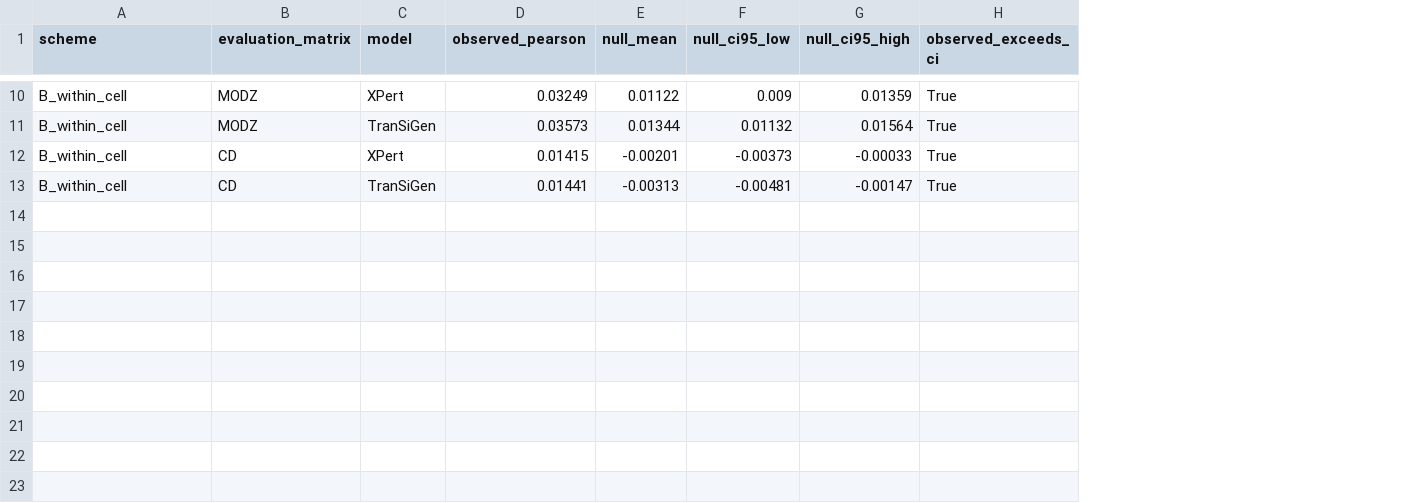
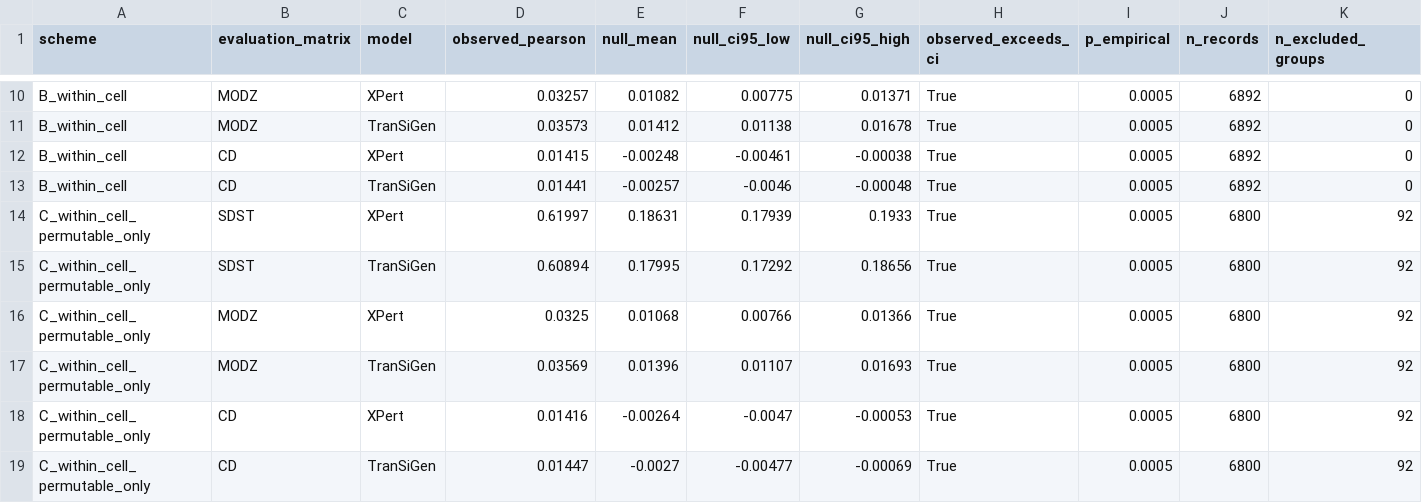
Before and after one commit to wkr112344/G2CP-virtual-cell, a CSV file: zenodo/supplementary/S28_permutation_scheme_comparison.csv, drawn as a sheet; only a part is shown, gaps mark what is left out; rows hold the shown columns only; the diff covers the shown part only; the diff names each change by its address in the sheet, - before the commit and + after, or states it on an @@ line.

Commit message:
Archive all three permutation schemes in S28 comparison
- S28_permutation_scheme_comparison.csv: 12 -> 18 rows, adding scheme C
  (within-cell-line, restricted to strata admitting a complete drug-identity
  derangement: 6,800 of 6,892 records, 92 single-record strata excluded) with
  empirical P values and analysis-set columns.
- REPRODUCTION_MAP.md: describe the three schemes in the archived table.

```diff
--- a/zenodo/supplementary/S28_permutation_scheme_comparison.csv
+++ b/zenodo/supplementary/S28_permutation_scheme_comparison.csv
+column I (p_empirical), rows 10-13: all 0.0005
+column J (n_records), rows 10-13: all 6892
+column K (n_excluded_groups), rows 10-13: all 0
-D10 (observed_pearson): 0.03249
+D10 (observed_pearson): 0.03257
-E10 (null_mean): 0.01122
+E10 (null_mean): 0.01082
-F10 (null_ci95_low): 0.009
+F10 (null_ci95_low): 0.00775
-G10 (null_ci95_high): 0.01359
+G10 (null_ci95_high): 0.01371
-E11 (null_mean): 0.01344
+E11 (null_mean): 0.01412
-F11 (null_ci95_low): 0.01132
+F11 (null_ci95_low): 0.01138
-G11 (null_ci95_high): 0.01564
+G11 (null_ci95_high): 0.01678
-E12 (null_mean): -0.00201
+E12 (null_mean): -0.00248
-F12 (null_ci95_low): -0.00373
+F12 (null_ci95_low): -0.00461
-G12 (null_ci95_high): -0.00033
+G12 (null_ci95_high): -0.00038
-E13 (null_mean): -0.00313
+E13 (null_mean): -0.00257
-F13 (null_ci95_low): -0.00481
+F13 (null_ci95_low): -0.0046
-G13 (null_ci95_high): -0.00147
+G13 (null_ci95_high): -0.00048
+row 14: C_within_cell_permutable_only | SDST | XPert | 0.61997 | 0.18631 | 0.17939 | 0.1933 | True | 0.0005 | 6800 | 92
+row 15: C_within_cell_permutable_only | SDST | TranSiGen | 0.60894 | 0.17995 | 0.17292 | 0.18656 | True | 0.0005 | 6800 | 92
+row 16: C_within_cell_permutable_only | MODZ | XPert | 0.0325 | 0.01068 | 0.00766 | 0.01366 | True | 0.0005 | 6800 | 92
+row 17: C_within_cell_permutable_only | MODZ | TranSiGen | 0.03569 | 0.01396 | 0.01107 | 0.01693 | True | 0.0005 | 6800 | 92
+row 18: C_within_cell_permutable_only | CD | XPert | 0.01416 | -0.00264 | -0.0047 | -0.00053 | True | 0.0005 | 6800 | 92
+row 19: C_within_cell_permutable_only | CD | TranSiGen | 0.01447 | -0.0027 | -0.00477 | -0.00069 | True | 0.0005 | 6800 | 92
```
Also changed, not shown: 27 edited cells elsewhere in this file, 1 other file.
